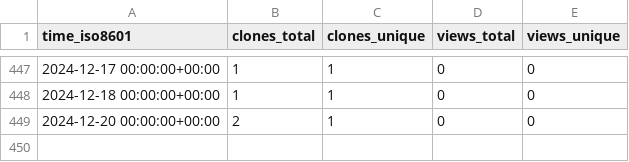
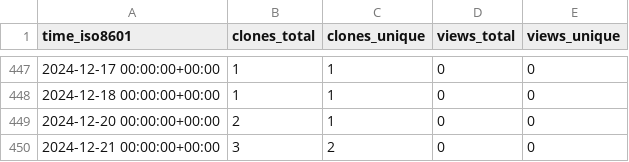
Before and after one commit to ayewo/ghost-ultra, a CSV file: ayewo/ghost.sh/ghrs-data/views_clones_aggregate.csv, drawn as a sheet; only a part is shown, gaps mark what is left out.

```diff
--- a/ayewo/ghost.sh/ghrs-data/views_clones_aggregate.csv
+++ b/ayewo/ghost.sh/ghrs-data/views_clones_aggregate.csv
@@ -449 +449,2 @@ time_iso8601,clones_total,clones_unique,views_total,views_unique
 2024-12-20 00:00:00+00:00,2,1,0,0
+2024-12-21 00:00:00+00:00,3,2,0,0
```
Also changed, not shown: 1 other file.
